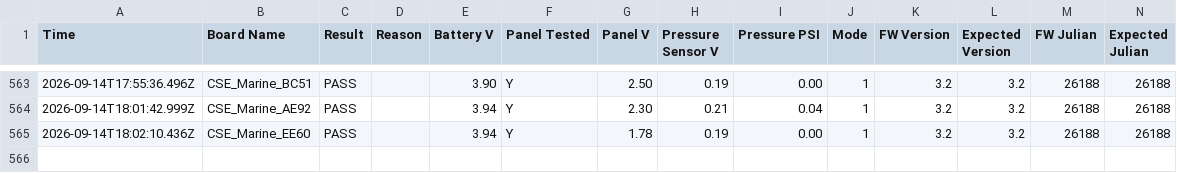
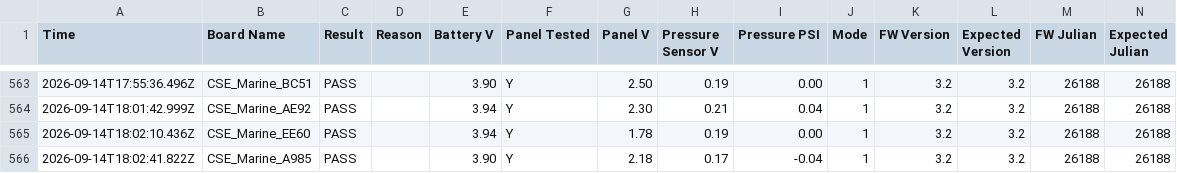
Before and after one commit to gmiedema-cse/Westshore-Testing-Log, a CSV file: test_log.csv, drawn as a sheet; only a part is shown, gaps mark what is left out.

Commit message:
Update test log (565 results)

```diff
--- a/test_log.csv
+++ b/test_log.csv
@@ -565 +565,2 @@ Time,Board Name,Result,Reason,Battery V,Panel Tested,Panel V,Pressure Sensor V,P
 2026-09-14T18:02:10.436Z,CSE_Marine_EE60,PASS,,3.94,Y,1.78,0.19,0.00,1,3.2,3.2,26188,26188
+2026-09-14T18:02:41.822Z,CSE_Marine_A985,PASS,,3.90,Y,2.18,0.17,-0.04,1,3.2,3.2,26188,26188
```
